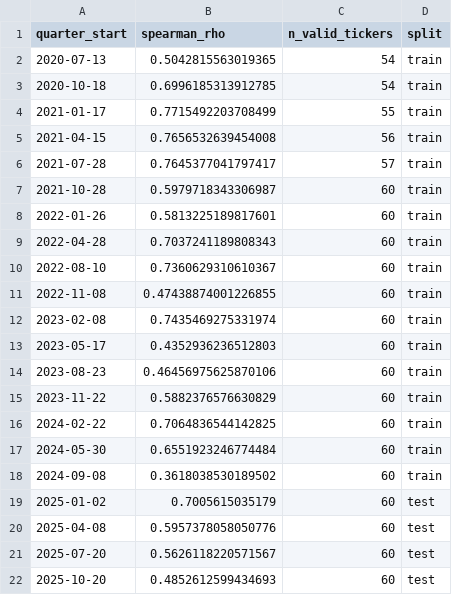
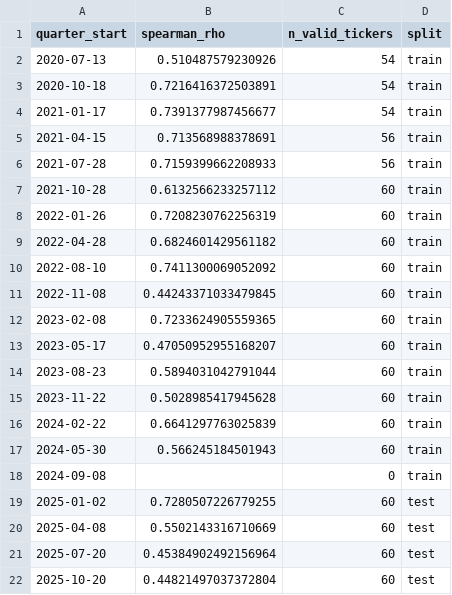
Before and after one commit to miraemad319/Portfolio_Personalization, a CSV file: asset_selector/output/quarterly_spearman.csv, drawn as a sheet.

```diff
--- a/asset_selector/output/quarterly_spearman.csv
+++ b/asset_selector/output/quarterly_spearman.csv
@@ -1,22 +1,22 @@
 quarter_start,spearman_rho,n_valid_tickers,split
-2020-07-13,0.5042815563019365,54,train
-2020-10-18,0.6996185313912785,54,train
-2021-01-17,0.7715492203708499,55,train
-2021-04-15,0.7656532639454008,56,train
-2021-07-28,0.7645377041797417,57,train
-2021-10-28,0.5979718343306987,60,train
-2022-01-26,0.5813225189817601,60,train
-2022-04-28,0.7037241189808343,60,train
-2022-08-10,0.7360629310610367,60,train
-2022-11-08,0.47438874001226855,60,train
-2023-02-08,0.7435469275331974,60,train
-2023-05-17,0.4352936236512803,60,train
-2023-08-23,0.46456975625870106,60,train
-2023-11-22,0.5882376576630829,60,train
-2024-02-22,0.7064836544142825,60,train
-2024-05-30,0.6551923246774484,60,train
-2024-09-08,0.3618038530189502,60,train
-2025-01-02,0.7005615035179,60,test
-2025-04-08,0.5957378058050776,60,test
-2025-07-20,0.5626118220571567,60,test
-2025-10-20,0.4852612599434693,60,test
+2020-07-13,0.510487579230926,54,train
+2020-10-18,0.7216416372503891,54,train
+2021-01-17,0.7391377987456677,54,train
+2021-04-15,0.713568988378691,56,train
+2021-07-28,0.7159399662208933,56,train
+2021-10-28,0.6132566233257112,60,train
+2022-01-26,0.7208230762256319,60,train
+2022-04-28,0.6824601429561182,60,train
+2022-08-10,0.7411300069052092,60,train
+2022-11-08,0.44243371033479845,60,train
+2023-02-08,0.7233624905559365,60,train
+2023-05-17,0.47050952955168207,60,train
+2023-08-23,0.5894031042791044,60,train
+2023-11-22,0.5028985417945628,60,train
+2024-02-22,0.6641297763025839,60,train
+2024-05-30,0.566245184501943,60,train
+2024-09-08,,0,train
+2025-01-02,0.7280507226779255,60,test
+2025-04-08,0.5502143316710669,60,test
+2025-07-20,0.45384902492156964,60,test
+2025-10-20,0.44821497037372804,60,test
```
Also changed, not shown: asset_selector/output/asset_classification.csv, asset_selector/output/evaluation.csv, 15 other files.
